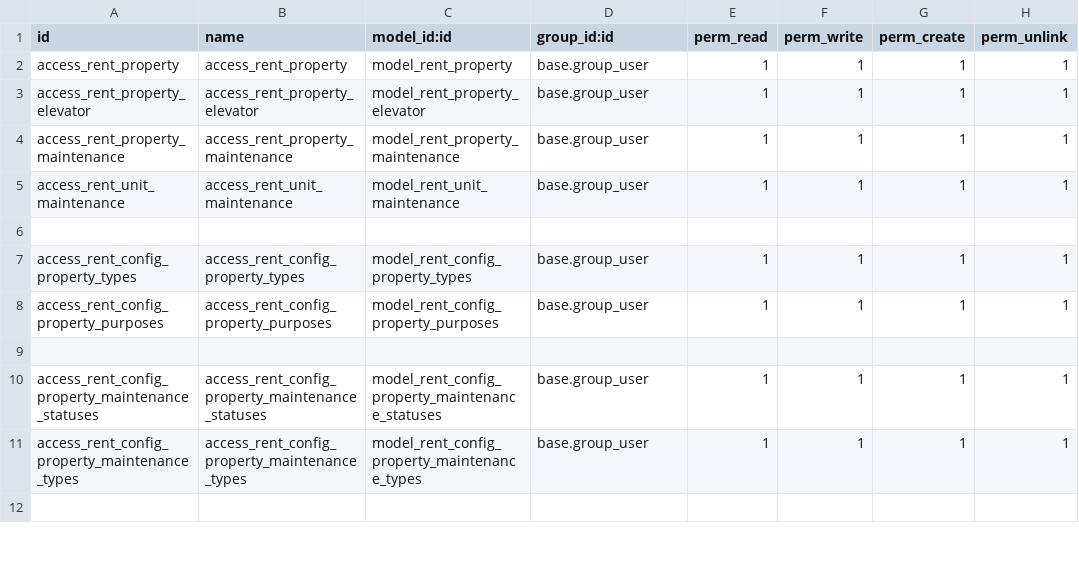
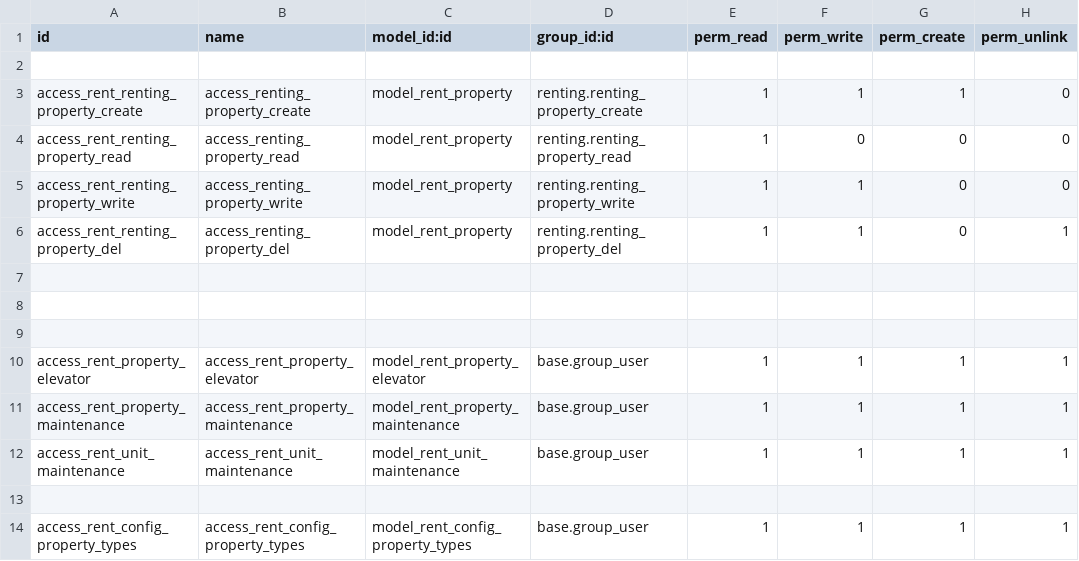
Before and after one commit to roottbar/saudalrajhirealestate, a CSV file: renting/security/ir.model.access.csv, drawn as a sheet; only a part is shown; the shorter side is filled out with more unchanged rows.

Commit message:
[MOD] rental security

```diff
--- a/renting/security/ir.model.access.csv
+++ b/renting/security/ir.model.access.csv
@@ -1,3 +1,10 @@
 id,name,model_id:id,group_id:id,perm_read,perm_write,perm_create,perm_unlink
-access_rent_property,access_rent_property,model_rent_property,base.group_user,1,1,1,1
+
+access_rent_renting_property_create,access_renting_property_create,model_rent_property,renting.renting_property_create,1,1,1,0
+access_rent_renting_property_read,access_renting_property_read,model_rent_property,renting.renting_property_read,1,0,0,0
+access_rent_renting_property_write,access_renting_property_write,model_rent_property,renting.renting_property_write,1,1,0,0
+access_rent_renting_property_del,access_renting_property_del,model_rent_property,renting.renting_property_del,1,1,0,1
+
+
+
 access_rent_property_elevator,access_rent_property_elevator,model_rent_property_elevator,base.group_user,1,1,1,1
```
Also changed, not shown: rent_customize/security/ir.model.access.csv, 20 other files.
